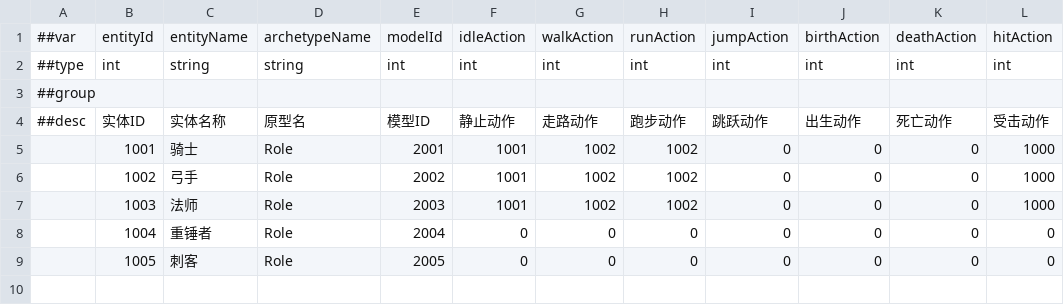
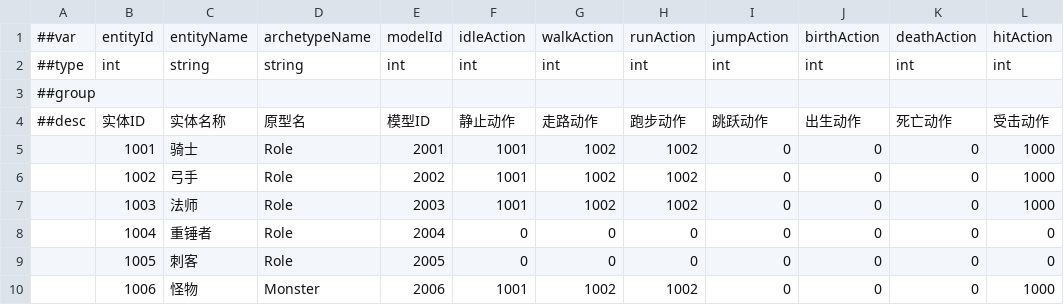
Before and after one commit to CeeLav/Astrum, a CSV file: AstrumConfig/Tables/Datas/Entity/#EntityBaseTable.csv, drawn as a sheet.

```diff
--- a/AstrumConfig/Tables/Datas/Entity/#EntityBaseTable.csv
+++ b/AstrumConfig/Tables/Datas/Entity/#EntityBaseTable.csv
@@ -9 +9,2 @@
 ,1005,刺客,Role,2005,0,0,0,0,0,0,0
+,1006,怪物,Monster,2006,1001,1002,1002,0,0,0,1000
```
Also changed, not shown: AstrumConfig/Tables/Datas/Entity/#EntityModelTable.csv, AstrumConfig/Tables/Datas/Role/#RoleBaseTable.csv, 8 other files.
